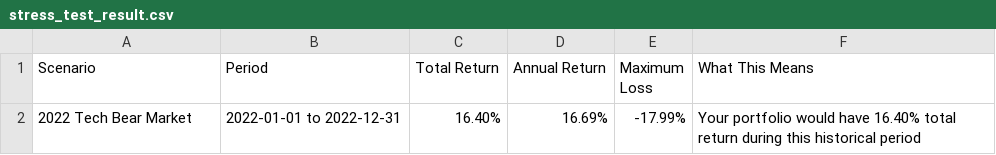
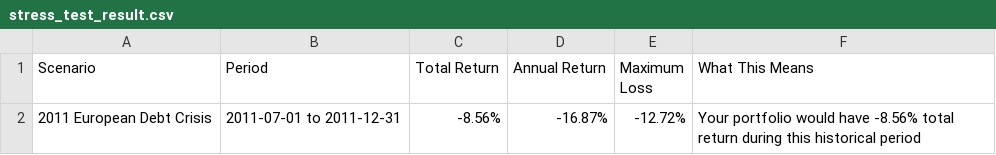
Before and after one commit to Sumeru-M/New-folder-master, a CSV file: artifacts/milestone4/stress_test_result.csv, drawn as a sheet; removed rows and columns are numbered as before the commit, all else as after; the diff names each change by its address in the sheet, - before the commit and + after, or states it on an @@ line.

```diff
--- a/artifacts/milestone4/stress_test_result.csv
+++ b/artifacts/milestone4/stress_test_result.csv
-row 2: 2022 Tech Bear Market | 2022-01-01 to 2022-12-31 | 16.40% | 16.69% | -17.99% | Your portfolio would have 16.40% total return during this historical period
+row 2: 2011 European Debt Crisis | 2011-07-01 to 2011-12-31 | -8.56% | -16.87% | -12.72% | Your portfolio would have -8.56% total return during this historical period
```
Also changed, not shown: artifacts/milestone3/best_returns_comparison.csv, artifacts/milestone3/efficient_frontier.csv, 17 other files.
